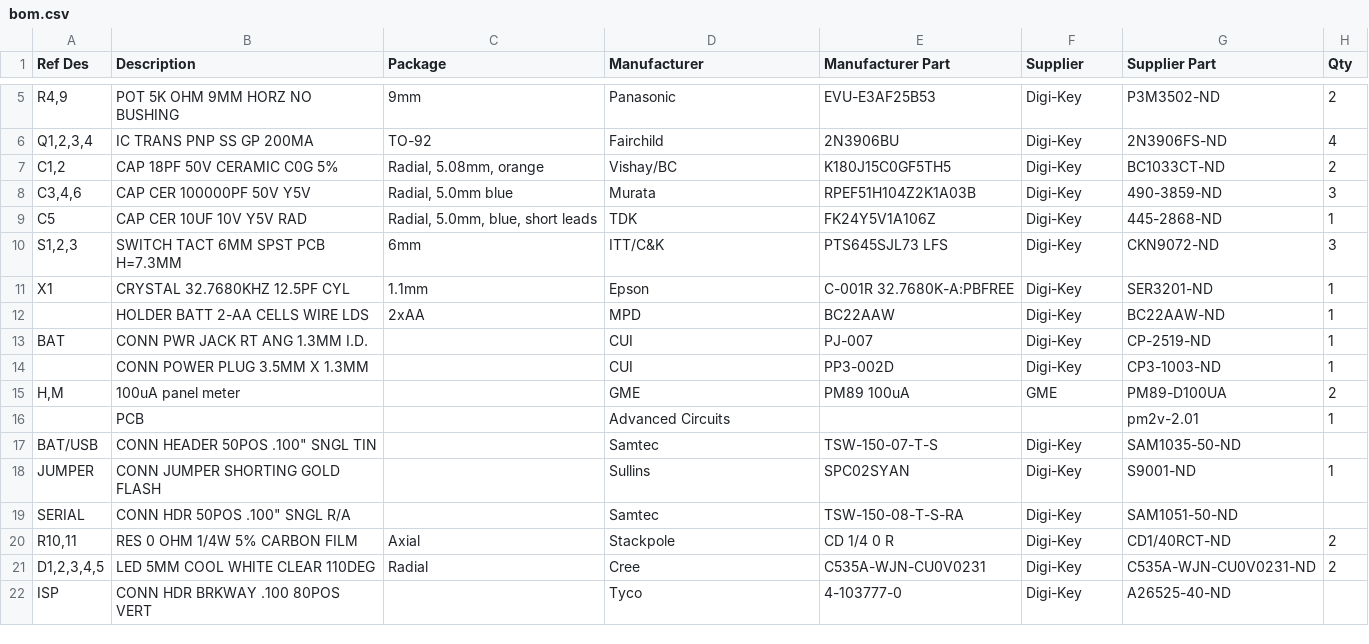
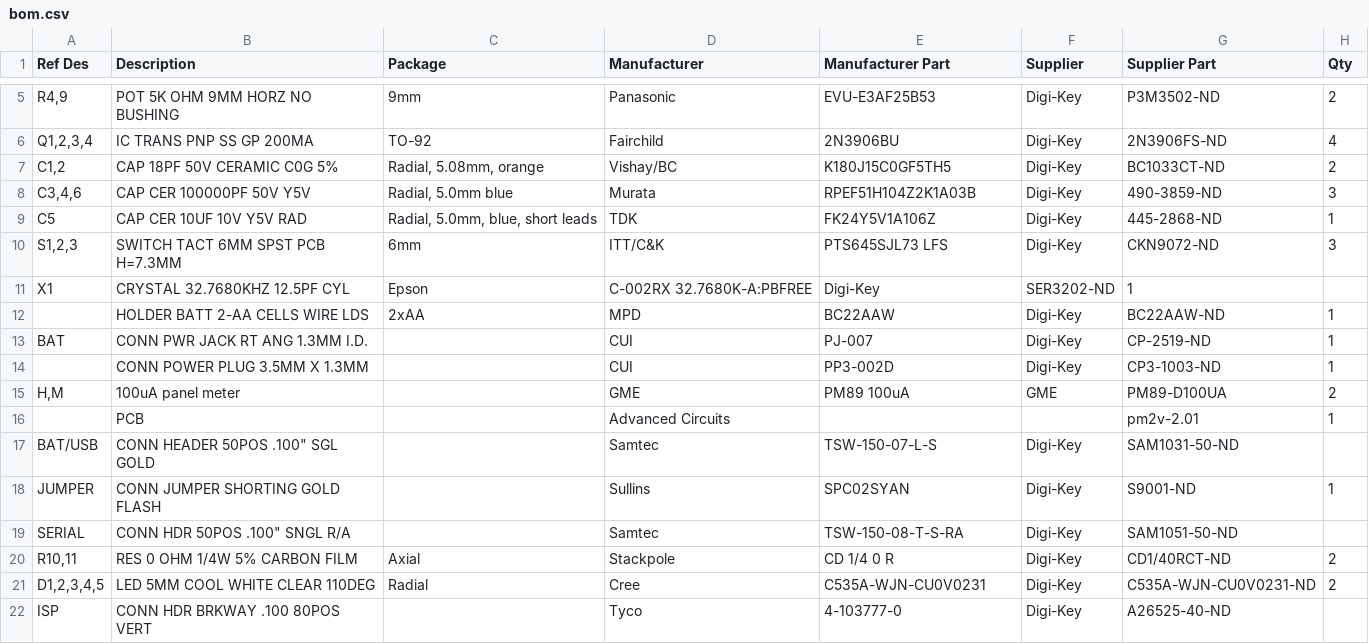
Before and after one commit to sharebrained/chronulator-avr8, a CSV file: hardware/bom.csv, drawn as a sheet; only a part is shown, gaps mark what is left out.

Commit message:
Update BOM -- gold stake pins (because that's how I roll) and change the crystal to one that's not discontinued.

```diff
--- a/hardware/bom.csv
+++ b/hardware/bom.csv
@@ -10,3 +10,3 @@ C5,CAP CER 10UF 10V Y5V RAD,"Radial, 5.0mm, blue, short leads",TDK,FK24Y5V1A106Z
 "S1,2,3",SWITCH TACT 6MM SPST PCB H=7.3MM,6mm,ITT/C&K,PTS645SJL73 LFS,Digi-Key,CKN9072-ND,3
-X1,CRYSTAL 32.7680KHZ 12.5PF CYL,1.1mm,Epson,C-001R 32.7680K-A:PBFREE,Digi-Key,SER3201-ND,1
+X1,CRYSTAL 32.7680KHZ 12.5PF CYL,Epson,C-002RX 32.7680K-A:PBFREE,Digi-Key,SER3202-ND,1
 ,HOLDER BATT 2-AA CELLS WIRE LDS,2xAA,MPD,BC22AAW,Digi-Key,BC22AAW-ND,1
@@ -16,3 +16,3 @@ BAT,CONN PWR JACK RT ANG 1.3MM I.D.,,CUI,PJ-007,Digi-Key,CP-2519-ND,1
 ,PCB,,Advanced Circuits,,,pm2v-2.01,1
-BAT/USB,"CONN HEADER 50POS .100"" SNGL TIN",,Samtec,TSW-150-07-T-S,Digi-Key,SAM1035-50-ND,
+BAT/USB,"CONN HEADER 50POS .100"" SGL GOLD",,Samtec,TSW-150-07-L-S,Digi-Key,SAM1031-50-ND,
 JUMPER,CONN JUMPER SHORTING GOLD FLASH,,Sullins,SPC02SYAN,Digi-Key,S9001-ND,1
```
